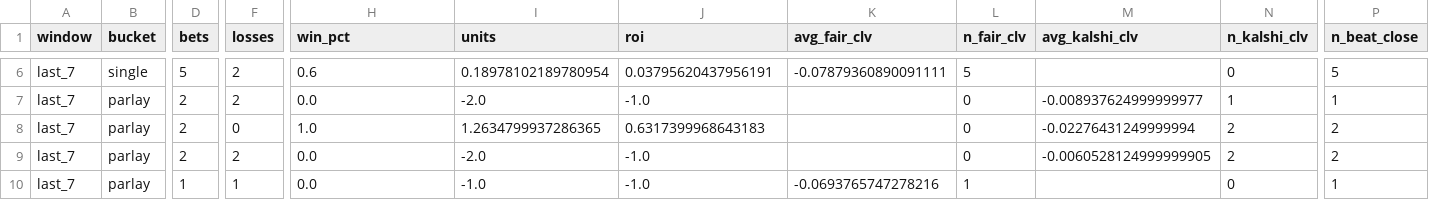
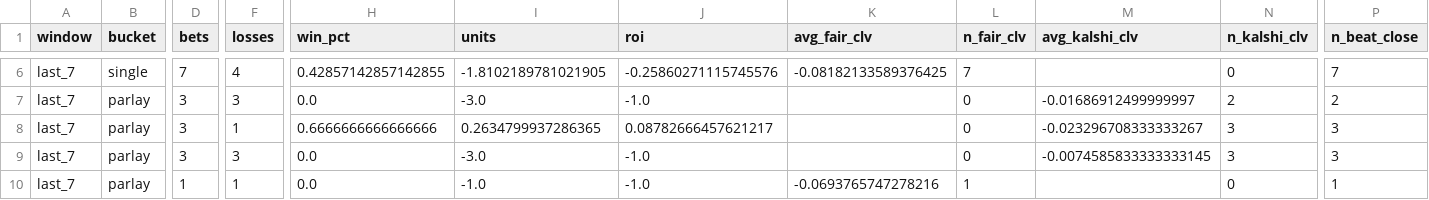
Before and after one commit to qtc8m722n9-dot/nhl-bettings-pipeline, a CSV file: data/scoreboard.csv, drawn as a sheet; only a part is shown, gaps mark what is left out; the diff covers the shown part only; the diff names each change by its address in the sheet, - before the commit and + after, or states it on an @@ line.

```diff
--- a/data/scoreboard.csv
+++ b/data/scoreboard.csv
-D6 (bets): 5
+D6 (bets): 7
-F6 (losses): 2
+F6 (losses): 4
-H6 (win_pct): 0.6
+H6 (win_pct): 0.42857142857142855
-I6 (units): 0.18978102189780954
+I6 (units): -1.8102189781021905
-J6 (roi): 0.03795620437956191
+J6 (roi): -0.25860271115745576
-K6 (avg_fair_clv): -0.07879360890091111
+K6 (avg_fair_clv): -0.08182133589376425
-L6 (n_fair_clv): 5
+L6 (n_fair_clv): 7
-P6 (n_beat_close): 5
+P6 (n_beat_close): 7
-D7:D9 (bets): 2
+D7:D9 (bets): 3
-F7 (losses): 2
+F7 (losses): 3
-I7 (units): -2.0
+I7 (units): -3.0
-M7 (avg_kalshi_clv): -0.008937624999999977
+M7 (avg_kalshi_clv): -0.01686912499999997
-N7 (n_kalshi_clv): 1
+N7 (n_kalshi_clv): 2
-P7 (n_beat_close): 1
+P7 (n_beat_close): 2
-F8 (losses): 0
+F8 (losses): 1
-H8 (win_pct): 1.0
+H8 (win_pct): 0.6666666666666666
-I8 (units): 1.2634799937286365
+I8 (units): 0.2634799937286365
-J8 (roi): 0.6317399968643183
+J8 (roi): 0.08782666457621217
-M8 (avg_kalshi_clv): -0.02276431249999994
+M8 (avg_kalshi_clv): -0.023296708333333267
-N8:N9 (n_kalshi_clv): 2
+N8:N9 (n_kalshi_clv): 3
-P8:P9 (n_beat_close): 2
+P8:P9 (n_beat_close): 3
-F9 (losses): 2
+F9 (losses): 3
-I9 (units): -2.0
+I9 (units): -3.0
-M9 (avg_kalshi_clv): -0.0060528124999999905
+M9 (avg_kalshi_clv): -0.0074585833333333145
```
Also changed, not shown: 2 added rows, 2 removed rows and 90 edited cells elsewhere in this file, data/closing/2026-11-01.csv, 13 other files.
